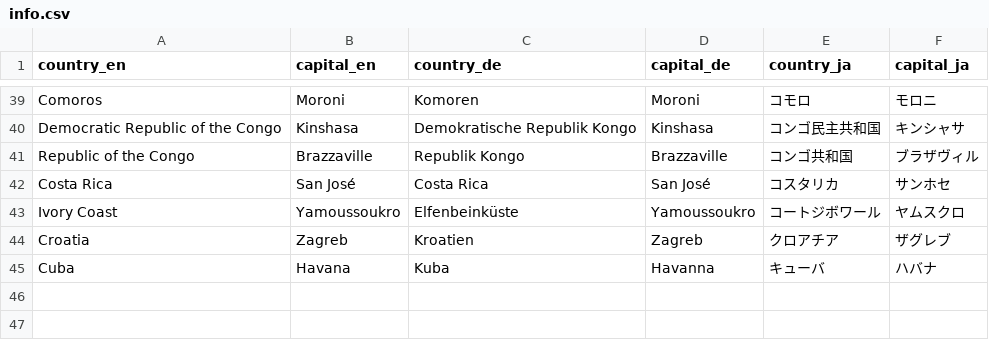
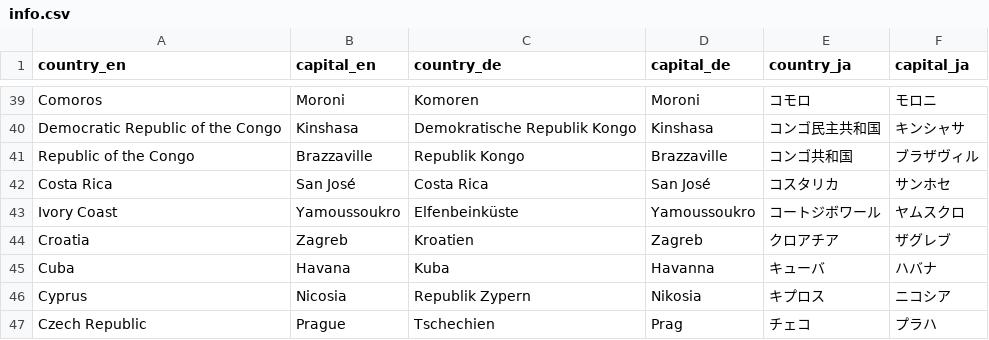
Before and after one commit to yuichi0625/memo, a CSV file: bias1/info.csv, drawn as a sheet; only a part is shown, gaps mark what is left out; the diff names each change by its address in the sheet, - before the commit and + after, or states it on an @@ line.

Commit message:
追加

```diff
--- a/bias1/info.csv
+++ b/bias1/info.csv
+row 46: Cyprus | Nicosia | Republik Zypern | Nikosia | キプロス | ニコシア
+row 47: Czech Republic | Prague | Tschechien | Prag | チェコ | プラハ
```
